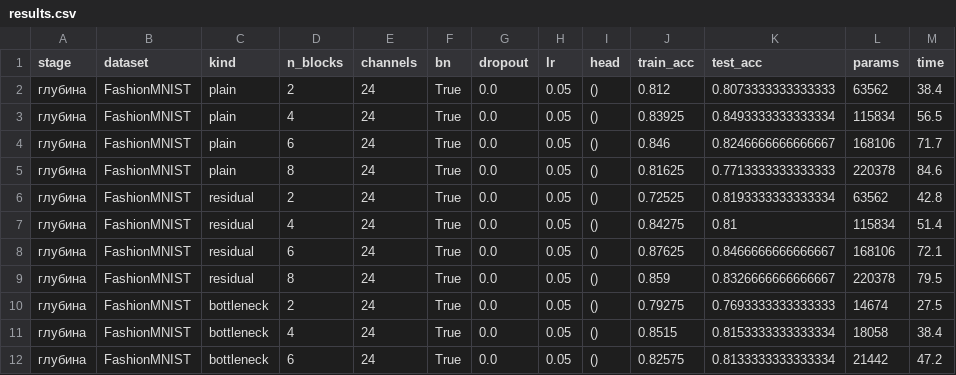
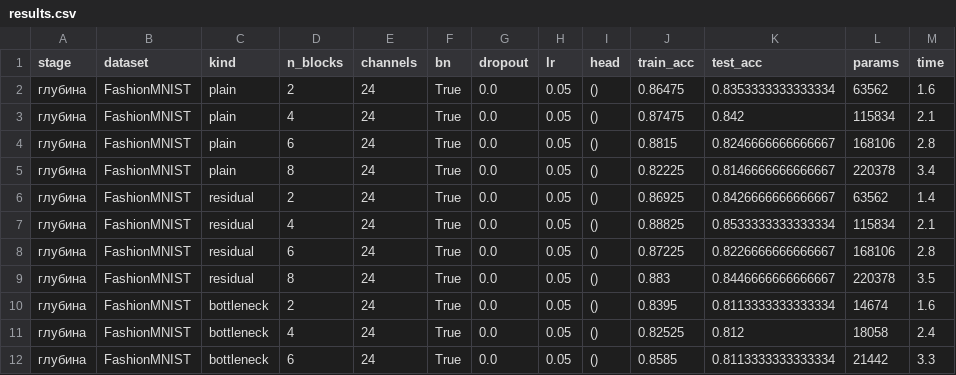
Before and after one commit to UsusCimex/NSU_DeepLearning, a CSV file: labs/lab-07-resnet/results.csv, drawn as a sheet; only a part is shown; the diff covers the shown part only.

```diff
--- a/labs/lab-07-resnet/results.csv
+++ b/labs/lab-07-resnet/results.csv
@@ -1,12 +1,12 @@
 stage,dataset,kind,n_blocks,channels,bn,dropout,lr,head,train_acc,test_acc,params,time
-глубина,FashionMNIST,plain,2,24,True,0.0,0.05,(),0.812,0.8073333333333333,63562,38.4
-глубина,FashionMNIST,plain,4,24,True,0.0,0.05,(),0.83925,0.8493333333333334,115834,56.5
-глубина,FashionMNIST,plain,6,24,True,0.0,0.05,(),0.846,0.8246666666666667,168106,71.7
-глубина,FashionMNIST,plain,8,24,True,0.0,0.05,(),0.81625,0.7713333333333333,220378,84.6
-глубина,FashionMNIST,residual,2,24,True,0.0,0.05,(),0.72525,0.8193333333333334,63562,42.8
-глубина,FashionMNIST,residual,4,24,True,0.0,0.05,(),0.84275,0.81,115834,51.4
-глубина,FashionMNIST,residual,6,24,True,0.0,0.05,(),0.87625,0.8466666666666667,168106,72.1
-глубина,FashionMNIST,residual,8,24,True,0.0,0.05,(),0.859,0.8326666666666667,220378,79.5
-глубина,FashionMNIST,bottleneck,2,24,True,0.0,0.05,(),0.79275,0.7693333333333333,14674,27.5
-глубина,FashionMNIST,bottleneck,4,24,True,0.0,0.05,(),0.8515,0.8153333333333334,18058,38.4
-глубина,FashionMNIST,bottleneck,6,24,True,0.0,0.05,(),0.82575,0.8133333333333334,21442,47.2
+глубина,FashionMNIST,plain,2,24,True,0.0,0.05,(),0.86475,0.8353333333333334,63562,1.6
+глубина,FashionMNIST,plain,4,24,True,0.0,0.05,(),0.87475,0.842,115834,2.1
+глубина,FashionMNIST,plain,6,24,True,0.0,0.05,(),0.8815,0.8246666666666667,168106,2.8
+глубина,FashionMNIST,plain,8,24,True,0.0,0.05,(),0.82225,0.8146666666666667,220378,3.4
+глубина,FashionMNIST,residual,2,24,True,0.0,0.05,(),0.86925,0.8426666666666667,63562,1.4
+глубина,FashionMNIST,residual,4,24,True,0.0,0.05,(),0.88825,0.8533333333333334,115834,2.1
+глубина,FashionMNIST,residual,6,24,True,0.0,0.05,(),0.87225,0.8226666666666667,168106,2.8
+глубина,FashionMNIST,residual,8,24,True,0.0,0.05,(),0.883,0.8446666666666667,220378,3.5
+глубина,FashionMNIST,bottleneck,2,24,True,0.0,0.05,(),0.8395,0.8113333333333334,14674,1.6
+глубина,FashionMNIST,bottleneck,4,24,True,0.0,0.05,(),0.82525,0.812,18058,2.4
+глубина,FashionMNIST,bottleneck,6,24,True,0.0,0.05,(),0.8585,0.8113333333333334,21442,3.3
```
Also changed, not shown: 91 edited cells elsewhere in this file, labs/lab-01-knn-raster/results.csv, labs/lab-03-poly-regression/results.csv, 13 other files.
